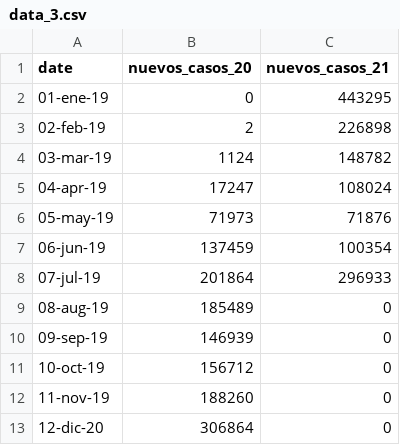
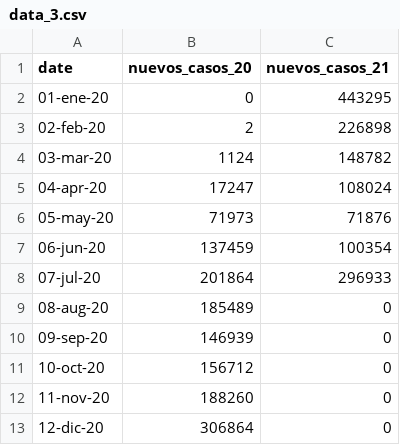
Before and after one commit to eleuiiese/prueba, a CSV file: data_3.csv, drawn as a sheet.

Commit message:
Update data_3.csv

```diff
--- a/data_3.csv
+++ b/data_3.csv
@@ -1,13 +1,13 @@
 date,nuevos_casos_20,nuevos_casos_21
-01-ene-19,0,443295
-02-feb-19,2,226898
-03-mar-19,1124,148782
-04-apr-19,17247,108024
-05-may-19,71973,71876
-06-jun-19,137459,100354
-07-jul-19,201864,296933
-08-aug-19,185489,0
-09-sep-19,146939,0
-10-oct-19,156712,0
-11-nov-19,188260,0
+01-ene-20,0,443295
+02-feb-20,2,226898
+03-mar-20,1124,148782
+04-apr-20,17247,108024
+05-may-20,71973,71876
+06-jun-20,137459,100354
+07-jul-20,201864,296933
+08-aug-20,185489,0
+09-sep-20,146939,0
+10-oct-20,156712,0
+11-nov-20,188260,0
 12-dic-20,306864,0
```
